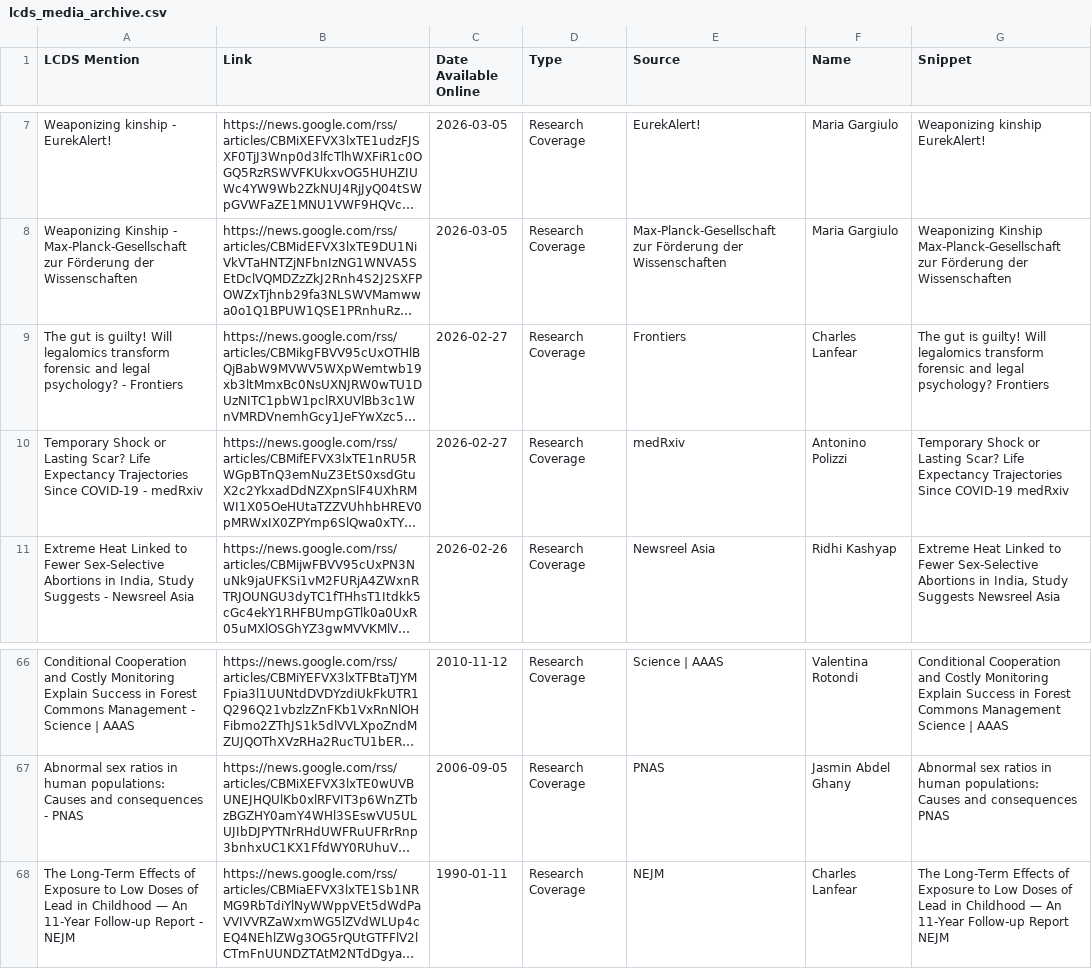
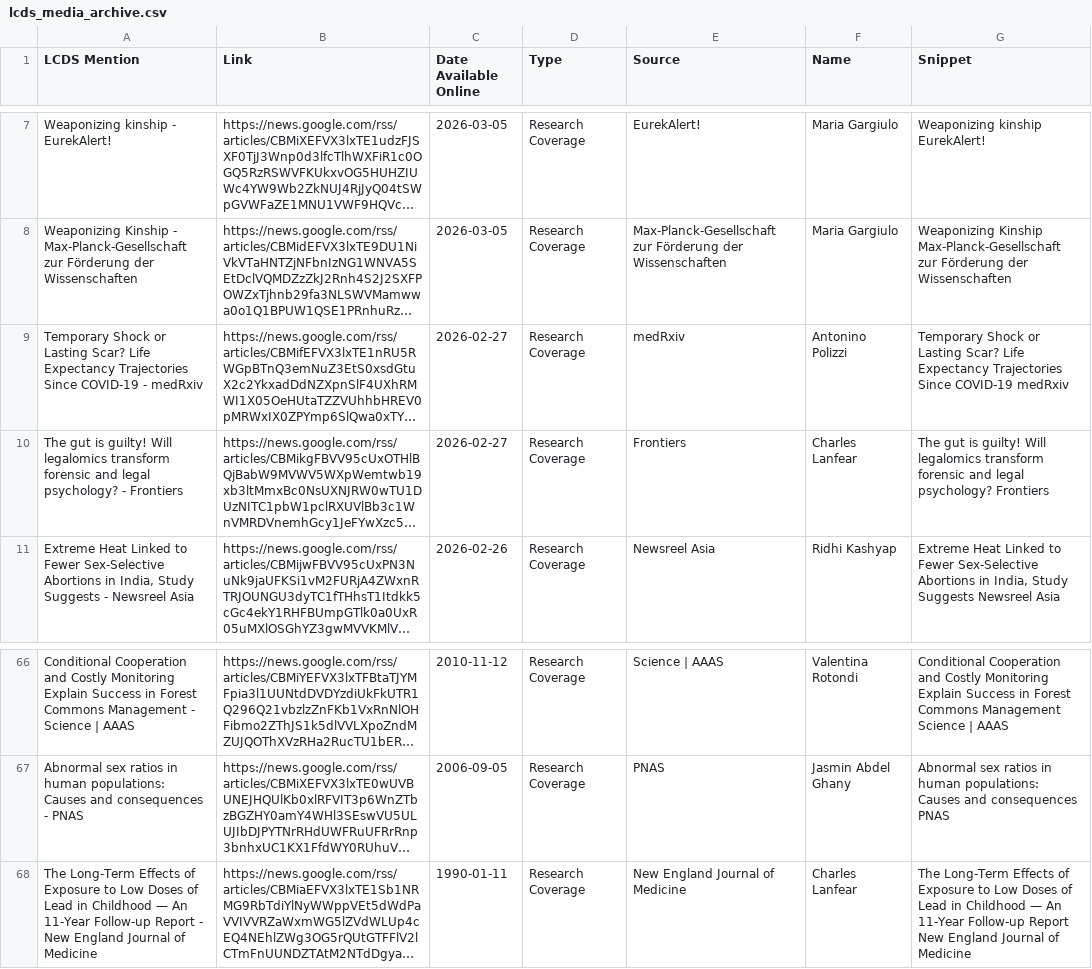
Before and after one commit to shamshxis/lcds-mediatracker, a CSV file: lcds_media_archive.csv, drawn as a sheet; only a part is shown, gaps mark what is left out; long unchanged cells end in …; the diff names each change by its address in the sheet, - before the commit and + after, or states it on an @@ line.

```diff
--- a/lcds_media_archive.csv
+++ b/lcds_media_archive.csv
@@ row 10 moved to row 9: Temporary Shock or Lasting Scar? Life Ex… @@
-A68 (LCDS Mention): …Report - NEJM
+A68 (LCDS Mention): …Report - New England Journal of Medicine
-E68 (Source): NEJM
+E68 (Source): New England Journal of Medicine
-G68 (Snippet): …Follow-up Report NEJM
+G68 (Snippet): …Follow-up Report New England Journal of Medicine
```
Also changed, not shown: 2 other files.
